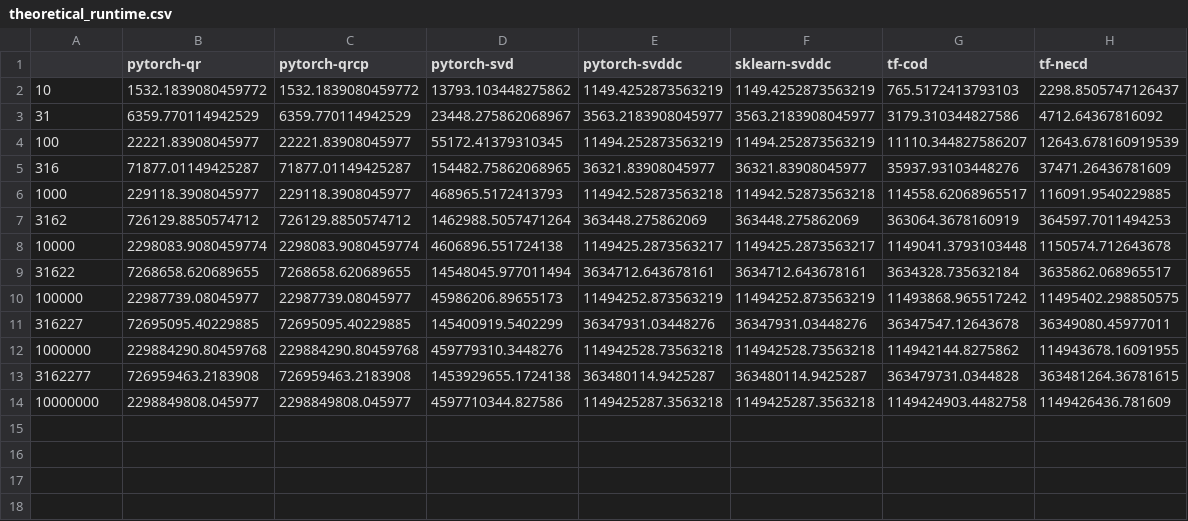
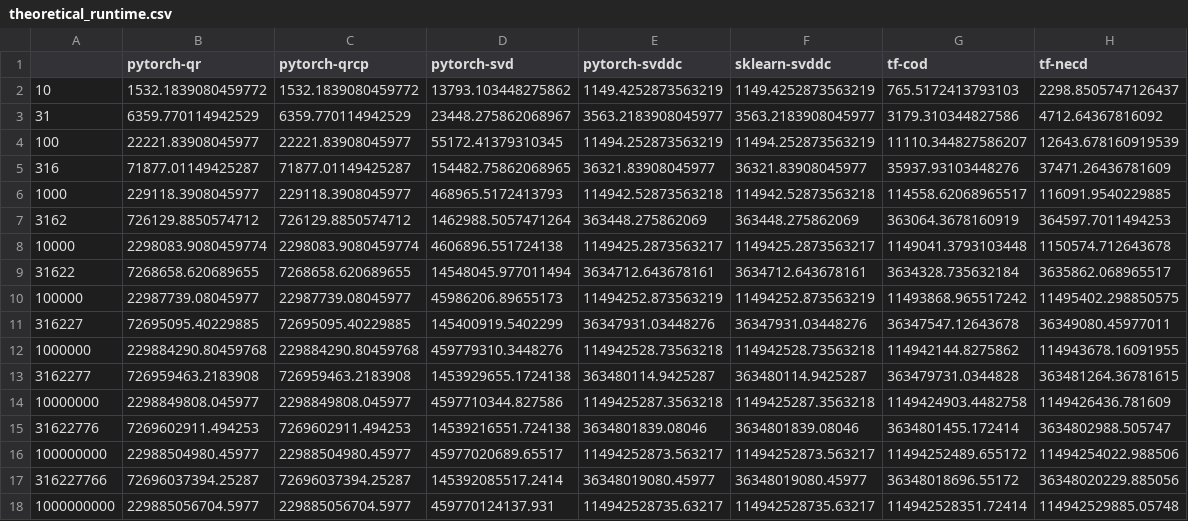
Before and after one commit to sej2020/Machine-Learning-Project, a CSV file: BetaDataExper/BigOTest/postprocessing/processed_output/theoretical_runtime.csv, drawn as a sheet; the diff names each change by its address in the sheet, - before the commit and + after, or states it on an @@ line.

```diff
--- a/BetaDataExper/BigOTest/postprocessing/processed_output/theoretical_runtime.csv
+++ b/BetaDataExper/BigOTest/postprocessing/processed_output/theoretical_runtime.csv
+row 15: 31622776 | 7269602911.494253 | 7269602911.494253 | 14539216551.724138 | 3634801839.08046 | 3634801839.08046 | 3634801455.172414 | 3634802988.505747
+row 16: 100000000 | 22988504980.45977 | 22988504980.45977 | 45977020689.65517 | 11494252873.563217 | 11494252873.563217 | 11494252489.655172 | 11494254022.988506
+row 17: 316227766 | 72696037394.25287 | 72696037394.25287 | 145392085517.2414 | 36348019080.45977 | 36348019080.45977 | 36348018696.55172 | 36348020229.885056
+row 18: 1000000000 | 229885056704.5977 | 229885056704.5977 | 459770124137.931 | 114942528735.63217 | 114942528735.63217 | 114942528351.72414 | 114942529885.05748
```
Also changed, not shown: BetaDataExper/BigOTest/postprocessing/processed_output/actual_runtime.csv, BetaDataExper/BigOTest/postprocessing/processed_output/bytes.csv, 2 other files.
